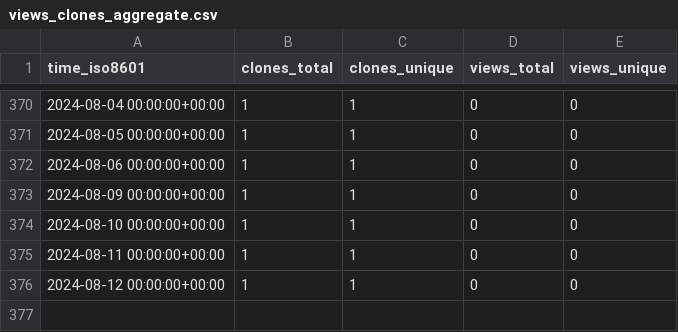
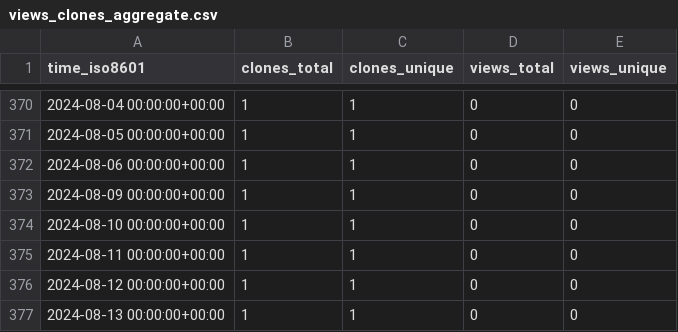
Before and after one commit to Dringho/dri-stats, a CSV file: aws-samples/guardduty-to-sns-mail/ghrs-data/views_clones_aggregate.csv, drawn as a sheet; only a part is shown, gaps mark what is left out.

```diff
--- a/aws-samples/guardduty-to-sns-mail/ghrs-data/views_clones_aggregate.csv
+++ b/aws-samples/guardduty-to-sns-mail/ghrs-data/views_clones_aggregate.csv
@@ -376 +376,2 @@ time_iso8601,clones_total,clones_unique,views_total,views_unique
 2024-08-12 00:00:00+00:00,1,1,0,0
+2024-08-13 00:00:00+00:00,1,1,0,0
```
Also changed, not shown: 1 other file.
